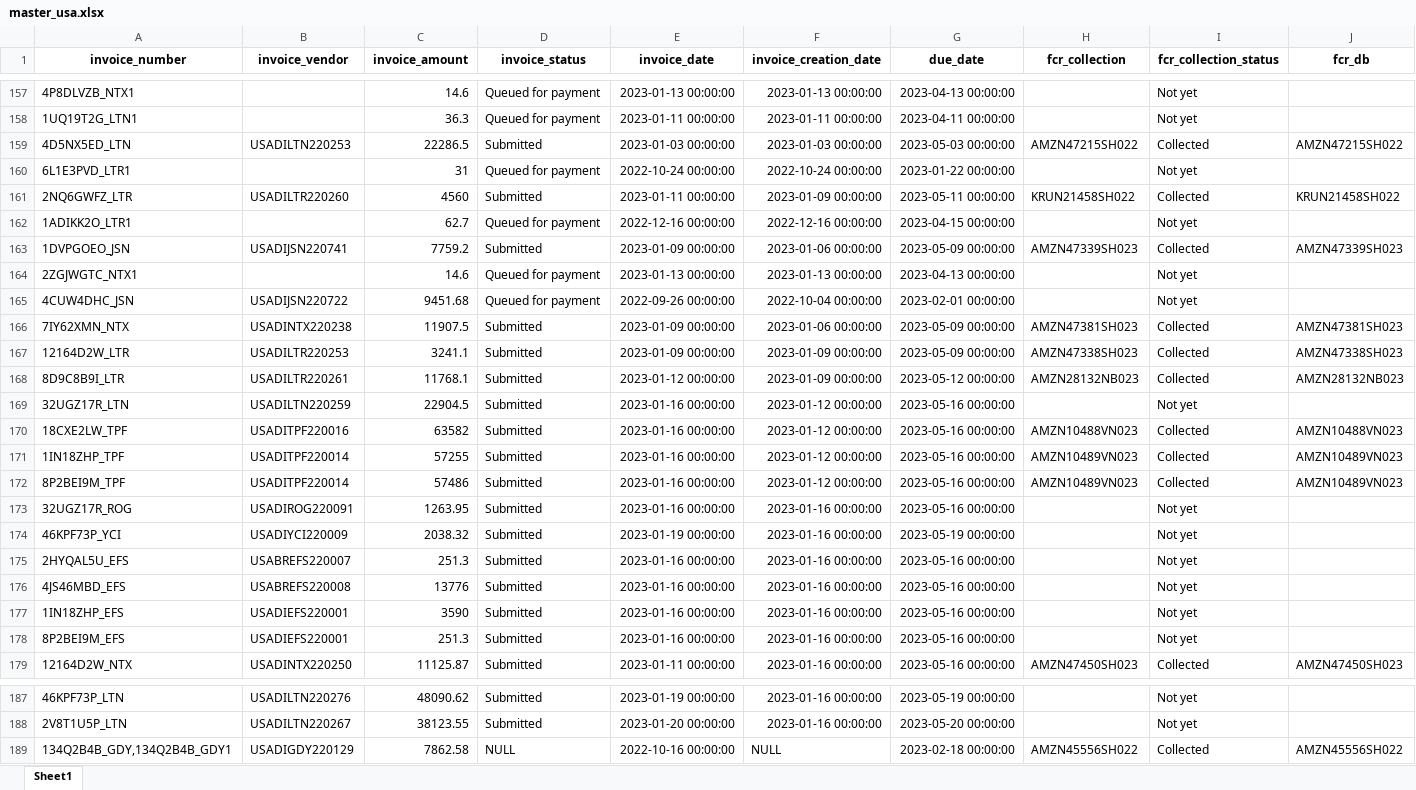
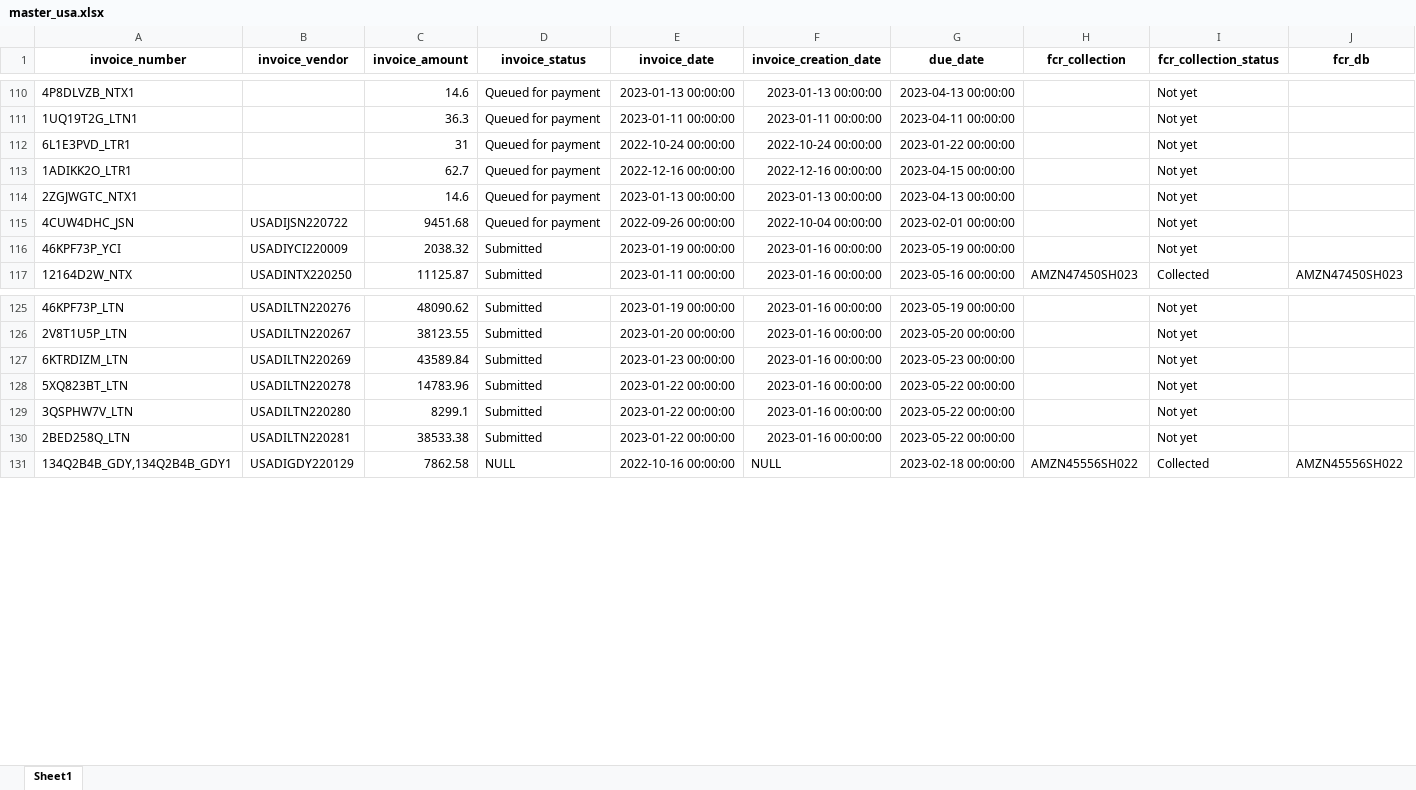
Before and after one commit to duy612/yes4all_invoice, an Excel workbook: master_usa.xlsx, sheet Sheet1, drawn as a sheet; only a part is shown, gaps mark what is left out; values as stored, in another font and other column widths than the file's, no borders; removed rows and columns are numbered as before the commit, all else as after; rows hold the shown columns only; the diff covers the shown part only; the diff names each change by its address in the sheet, - before the commit and + after, or states it on an @@ line.

```diff
--- a/master_usa.xlsx (sheet Sheet1)
+++ b/master_usa.xlsx (sheet Sheet1)
-row 159: 4D5NX5ED_LTN | USADILTN220253 | 22286.5 | Submitted | 2023-01-03 00:00:00 | 2023-01-03 00:00:00 | 2023-05-03 00:00:00 | AMZN47215SH022 | Collected | AMZN47215SH022
-row 161: 2NQ6GWFZ_LTR | USADILTR220260 | 4560 | Submitted | 2023-01-11 00:00:00 | 2023-01-09 00:00:00 | 2023-05-11 00:00:00 | KRUN21458SH022 | Collected | KRUN21458SH022
-row 163: 1DVPGOEO_JSN | USADIJSN220741 | 7759.2 | Submitted | 2023-01-09 00:00:00 | 2023-01-06 00:00:00 | 2023-05-09 00:00:00 | AMZN47339SH023 | Collected | AMZN47339SH023
-row 166: 7IY62XMN_NTX | USADINTX220238 | 11907.5 | Submitted | 2023-01-09 00:00:00 | 2023-01-06 00:00:00 | 2023-05-09 00:00:00 | AMZN47381SH023 | Collected | AMZN47381SH023
-row 167: 12164D2W_LTR | USADILTR220253 | 3241.1 | Submitted | 2023-01-09 00:00:00 | 2023-01-09 00:00:00 | 2023-05-09 00:00:00 | AMZN47338SH023 | Collected | AMZN47338SH023
-row 168: 8D9C8B9I_LTR | USADILTR220261 | 11768.1 | Submitted | 2023-01-12 00:00:00 | 2023-01-09 00:00:00 | 2023-05-12 00:00:00 | AMZN28132NB023 | Collected | AMZN28132NB023
-row 169: 32UGZ17R_LTN | USADILTN220259 | 22904.5 | Submitted | 2023-01-16 00:00:00 | 2023-01-12 00:00:00 | 2023-05-16 00:00:00 |  | Not yet
-row 170: 18CXE2LW_TPF | USADITPF220016 | 63582 | Submitted | 2023-01-16 00:00:00 | 2023-01-12 00:00:00 | 2023-05-16 00:00:00 | AMZN10488VN023 | Collected | AMZN10488VN023
-row 171: 1IN18ZHP_TPF | USADITPF220014 | 57255 | Submitted | 2023-01-16 00:00:00 | 2023-01-12 00:00:00 | 2023-05-16 00:00:00 | AMZN10489VN023 | Collected | AMZN10489VN023
-row 172: 8P2BEI9M_TPF | USADITPF220014 | 57486 | Submitted | 2023-01-16 00:00:00 | 2023-01-12 00:00:00 | 2023-05-16 00:00:00 | AMZN10489VN023 | Collected | AMZN10489VN023
-row 173: 32UGZ17R_ROG | USADIROG220091 | 1263.95 | Submitted | 2023-01-16 00:00:00 | 2023-01-16 00:00:00 | 2023-05-16 00:00:00 |  | Not yet
-row 175: 2HYQAL5U_EFS | USABREFS220007 | 251.3 | Submitted | 2023-01-16 00:00:00 | 2023-01-16 00:00:00 | 2023-05-16 00:00:00 |  | Not yet
-row 176: 4JS46MBD_EFS | USABREFS220008 | 13776 | Submitted | 2023-01-16 00:00:00 | 2023-01-16 00:00:00 | 2023-05-16 00:00:00 |  | Not yet
-row 177: 1IN18ZHP_EFS | USADIEFS220001 | 3590 | Submitted | 2023-01-16 00:00:00 | 2023-01-16 00:00:00 | 2023-05-16 00:00:00 |  | Not yet
-row 178: 8P2BEI9M_EFS | USADIEFS220001 | 251.3 | Submitted | 2023-01-16 00:00:00 | 2023-01-16 00:00:00 | 2023-05-16 00:00:00 |  | Not yet
+row 127: 6KTRDIZM_LTN | USADILTN220269 | 43589.84 | Submitted | 2023-01-23 00:00:00 | 2023-01-16 00:00:00 | 2023-05-23 00:00:00 |  | Not yet
+row 128: 5XQ823BT_LTN | USADILTN220278 | 14783.96 | Submitted | 2023-01-22 00:00:00 | 2023-01-16 00:00:00 | 2023-05-22 00:00:00 |  | Not yet
+row 129: 3QSPHW7V_LTN | USADILTN220280 | 8299.1 | Submitted | 2023-01-22 00:00:00 | 2023-01-16 00:00:00 | 2023-05-22 00:00:00 |  | Not yet
+row 130: 2BED258Q_LTN | USADILTN220281 | 38533.38 | Submitted | 2023-01-22 00:00:00 | 2023-01-16 00:00:00 | 2023-05-22 00:00:00 |  | Not yet
```
Also changed, not shown: 6 added rows and 53 removed rows elsewhere in this sheet, master_inter.xlsx, upload_hist.xlsx.
